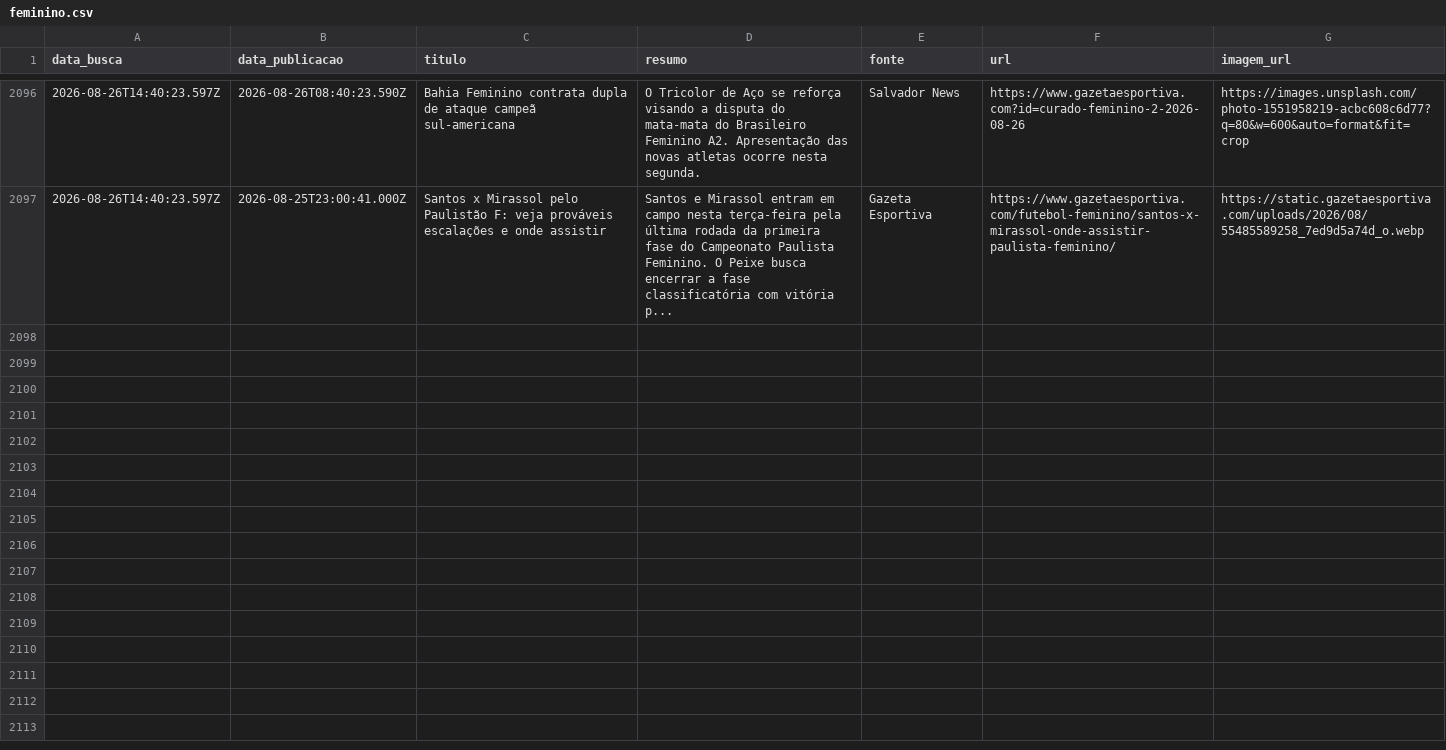
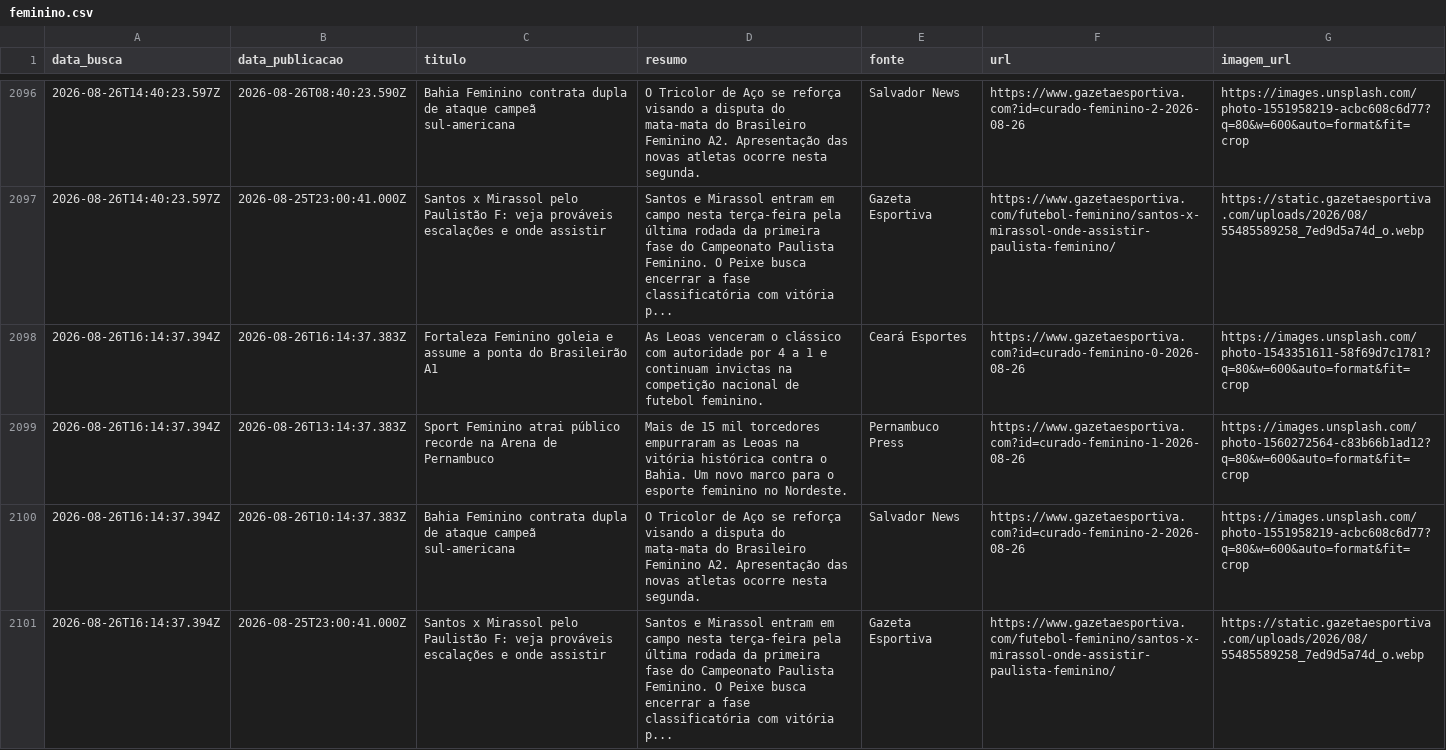
Before and after one commit to yuriluna85/boleragem-nordestina, a CSV file: DATA/2026/08/feminino/feminino.csv, drawn as a sheet; only a part is shown, gaps mark what is left out; the diff names each change by its address in the sheet, - before the commit and + after, or states it on an @@ line.

Commit message:
editorial: curadoria diária de notícias futebolísticas do Nordeste [skip ci]

```diff
--- a/DATA/2026/08/feminino/feminino.csv
+++ b/DATA/2026/08/feminino/feminino.csv
+row 2098: 2026-08-26T16:14:37.394Z | 2026-08-26T16:14:37.383Z | Fortaleza Feminino goleia e assume a ponta do Brasileirão A1 | As Leoas venceram o clássico com autoridade por 4 a 1 e continuam invictas na competição nacional de futebol feminino. | Ceará Esportes | https://www.gazetaesportiva.com?id=curado-feminino-0-2026-08-26 | https://images.unsplash.com/photo-1543351611-58f69d7c1781?q=80&w=600&auto=format&fit=crop
+row 2099: 2026-08-26T16:14:37.394Z | 2026-08-26T13:14:37.383Z | Sport Feminino atrai público recorde na Arena de Pernambuco | Mais de 15 mil torcedores empurraram as Leoas na vitória histórica contra o Bahia. Um novo marco para o esporte feminino no Nordeste. | Pernambuco Press | https://www.gazetaesportiva.com?id=curado-feminino-1-2026-08-26 | https://images.unsplash.com/photo-1560272564-c83b66b1ad12?q=80&w=600&auto=format&fit=crop
+row 2100: 2026-08-26T16:14:37.394Z | 2026-08-26T10:14:37.383Z | Bahia Feminino contrata dupla de ataque campeã sul-americana | O Tricolor de Aço se reforça visando a disputa do mata-mata do Brasileiro Feminino A2. Apresentação das novas atletas ocorre nesta segunda. | Salvador News | https://www.gazetaesportiva.com?id=curado-feminino-2-2026-08-26 | https://images.unsplash.com/photo-1551958219-acbc608c6d77?q=80&w=600&auto=format&fit=crop
+row 2101: 2026-08-26T16:14:37.394Z | 2026-08-25T23:00:41.000Z | Santos x Mirassol pelo Paulistão F: veja prováveis escalações e onde assistir | Santos e Mirassol entram em campo nesta terça-feira pela última rodada da primeira fase do Campeonato Paulista Feminino. O Peixe busca encerrar a fase classificatória com vitória p... | Gazeta Esportiva | https://www.gazetaesportiva.com/futebol-feminino/santos-x-mirassol-onde-assistir-paulista-feminino/ | https://static.gazetaesportiva.com/uploads/2026/08/55485589258_7ed9d5a74d_o.webp
```
Also changed, not shown: 5 other files.
